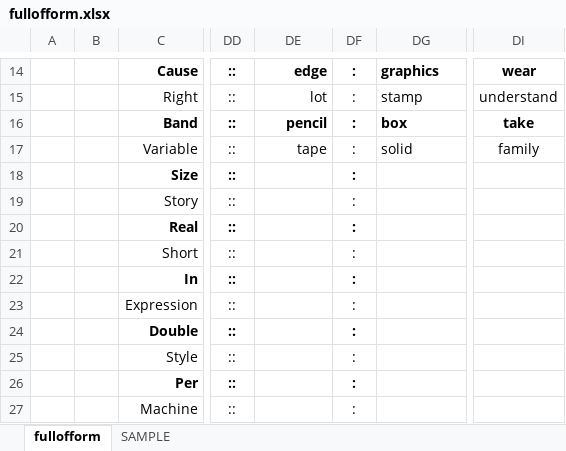
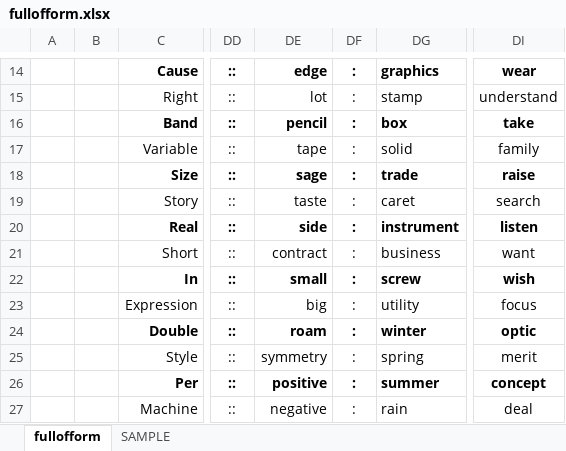
Before and after one commit to openroot/fullOfForm53, an Excel workbook: fullofform/fullofform.xlsx, sheet fullofform, drawn as a sheet; only a part is shown, gaps mark what is left out; values as stored, in another font and other column widths than the file's, no borders; charts and pictures not drawn; the diff covers the shown part only; the diff names each change by its address in the sheet, - before the commit and + after, or states it on an @@ line.

```diff
--- a/fullofform/fullofform.xlsx (sheet fullofform)
+++ b/fullofform/fullofform.xlsx (sheet fullofform)
-DE18: (empty)
+DE18: sage
-DG18: (empty)
+DG18: trade
-DI18: (empty)
+DI18: raise
-DE19: (empty)
+DE19: taste
-DG19: (empty)
+DG19: caret
-DI19: (empty)
+DI19: search
-DE20: (empty)
+DE20: side
-DG20: (empty)
+DG20: instrument
-DI20: (empty)
+DI20: listen
-DE21: (empty)
+DE21: contract
-DG21: (empty)
+DG21: business
-DI21: (empty)
+DI21: want
-DE22: (empty)
+DE22: small
-DG22: (empty)
+DG22: screw
-DI22: (empty)
+DI22: wish
-DE23: (empty)
+DE23: big
-DG23: (empty)
+DG23: utility
-DI23: (empty)
+DI23: focus
-DE24: (empty)
+DE24: roam
-DG24: (empty)
+DG24: winter
-DI24: (empty)
+DI24: optic
-DE25: (empty)
+DE25: symmetry
-DG25: (empty)
+DG25: spring
-DI25: (empty)
+DI25: merit
-DE26: (empty)
+DE26: positive
-DG26: (empty)
+DG26: summer
-DI26: (empty)
+DI26: concept
-DE27: (empty)
+DE27: negative
-DG27: (empty)
+DG27: rain
-DI27: (empty)
+DI27: deal
```
Also changed, not shown: 12 edited cells elsewhere in this sheet, 4 other files.
